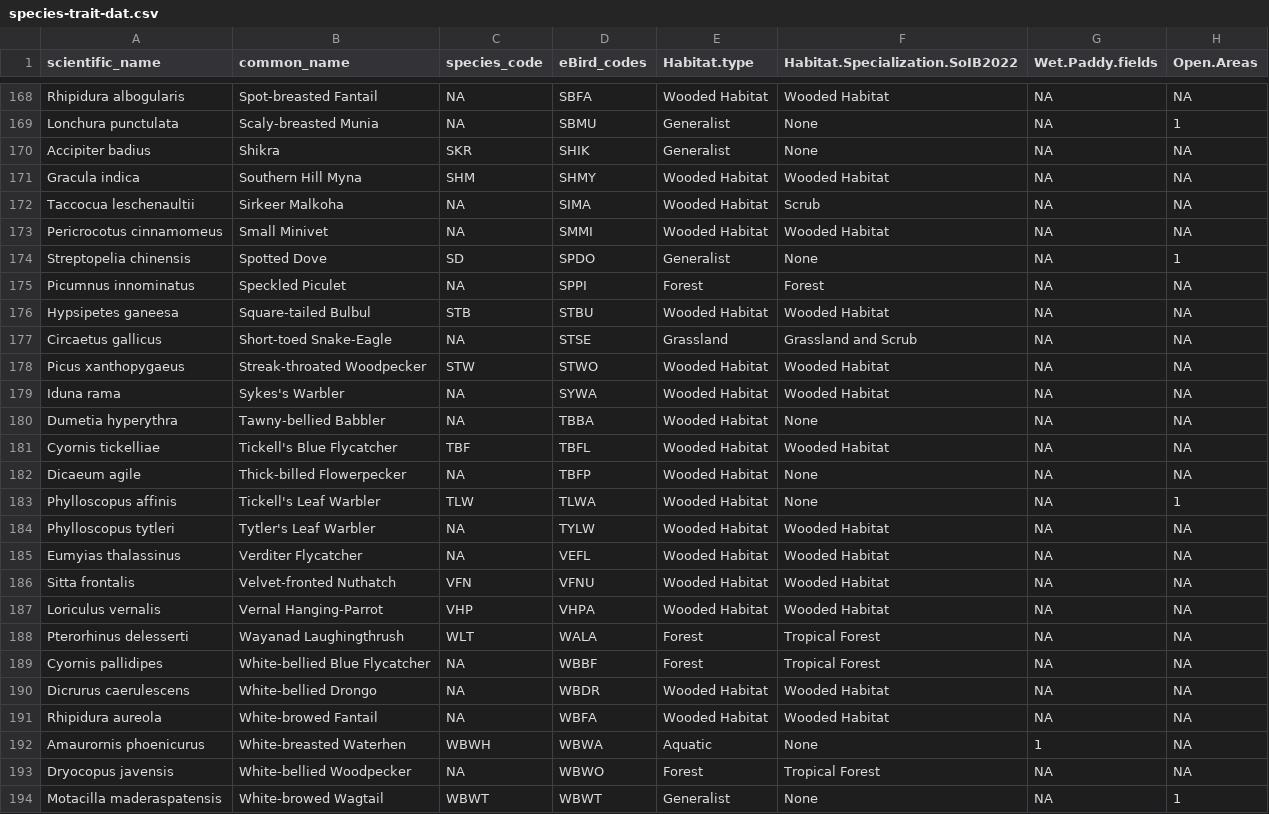
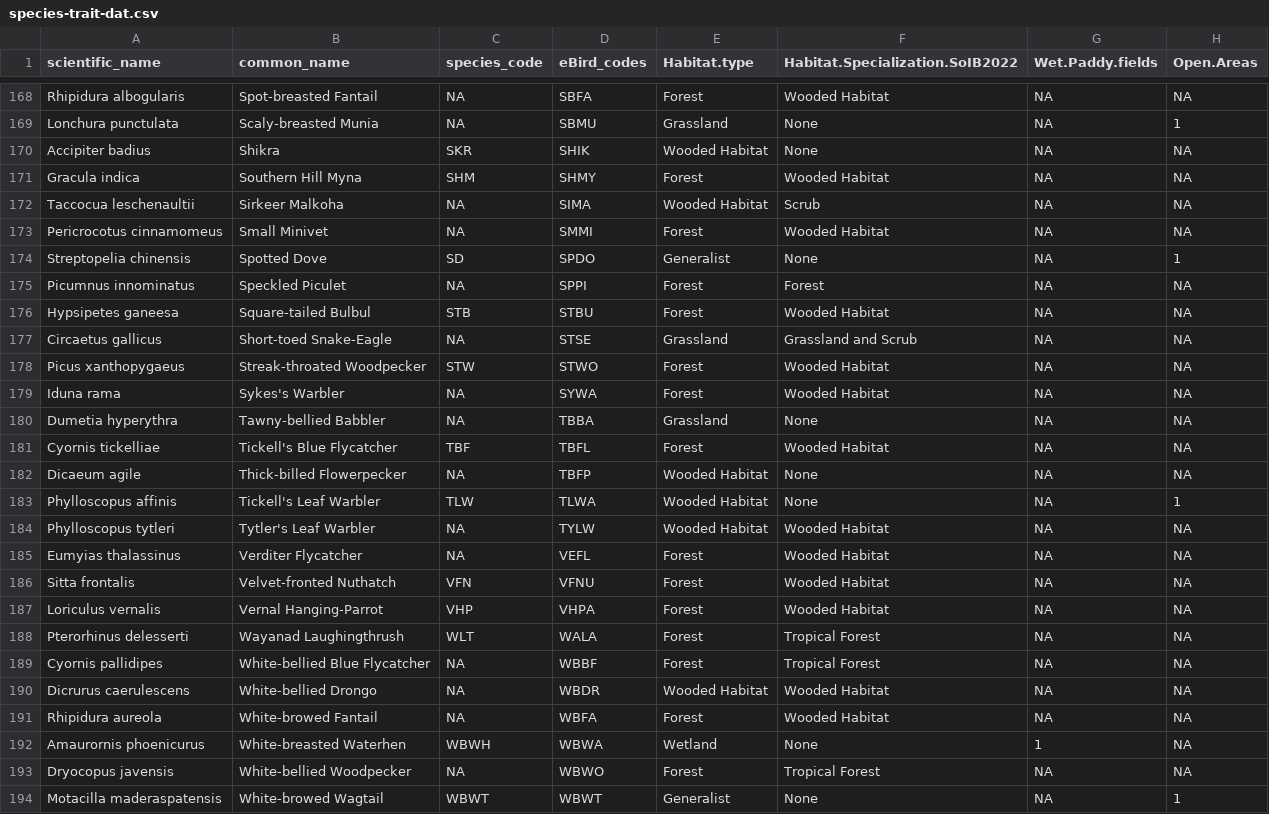
Before and after one commit to vjjan91/nilgiris-resurvey-project, a CSV file: data/species-trait-dat.csv, drawn as a sheet; only a part is shown, gaps mark what is left out; the diff covers the shown part only; the diff names each change by its address in the sheet, - before the commit and + after, or states it on an @@ line.

Commit message:
species trait data has been changed with new habitat classification assigned to different species (this essentially changes classification to species based on habitats available in 1848 and natural history understanding of the species)

```diff
--- a/data/species-trait-dat.csv
+++ b/data/species-trait-dat.csv
-E168 (Habitat.type): Wooded Habitat
+E168 (Habitat.type): Forest
-E169 (Habitat.type): Generalist
+E169 (Habitat.type): Grassland
-E170 (Habitat.type): Generalist
+E170 (Habitat.type): Wooded Habitat
-E171 (Habitat.type): Wooded Habitat
+E171 (Habitat.type): Forest
-E173 (Habitat.type): Wooded Habitat
+E173 (Habitat.type): Forest
-E176 (Habitat.type): Wooded Habitat
+E176 (Habitat.type): Forest
-E178:E179 (Habitat.type): Wooded Habitat
+E178:E179 (Habitat.type): Forest
-E180 (Habitat.type): Wooded Habitat
+E180 (Habitat.type): Grassland
-E181 (Habitat.type): Wooded Habitat
+E181 (Habitat.type): Forest
-E185:E187 (Habitat.type): Wooded Habitat
+E185:E187 (Habitat.type): Forest
-E191 (Habitat.type): Wooded Habitat
+E191 (Habitat.type): Forest
-E192 (Habitat.type): Aquatic
+E192 (Habitat.type): Wetland
```
Also changed, not shown: 77 edited cells elsewhere in this file.
